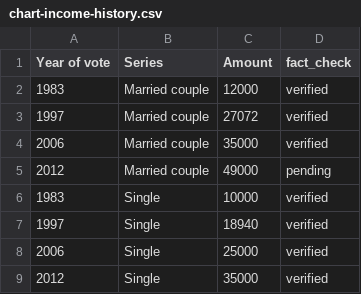
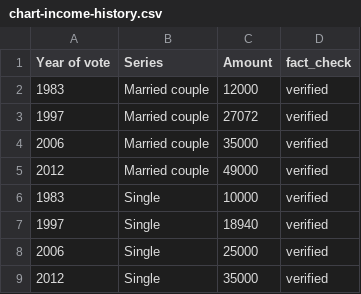
Before and after one commit to tandersontnt/elderlyexemption, a CSV file: assets/data/chart-income-history.csv, drawn as a sheet.

Commit message:
Site update: bordering towns, evidence viewer, menu, data PDFs

```diff
--- a/assets/data/chart-income-history.csv
+++ b/assets/data/chart-income-history.csv
@@ -4,3 +4,3 @@ Year of vote,Series,Amount,fact_check
 2006,Married couple,35000,verified
-2012,Married couple,49000,pending
+2012,Married couple,49000,verified
 1983,Single,10000,verified
```
Also changed, not shown: 9 other files.
